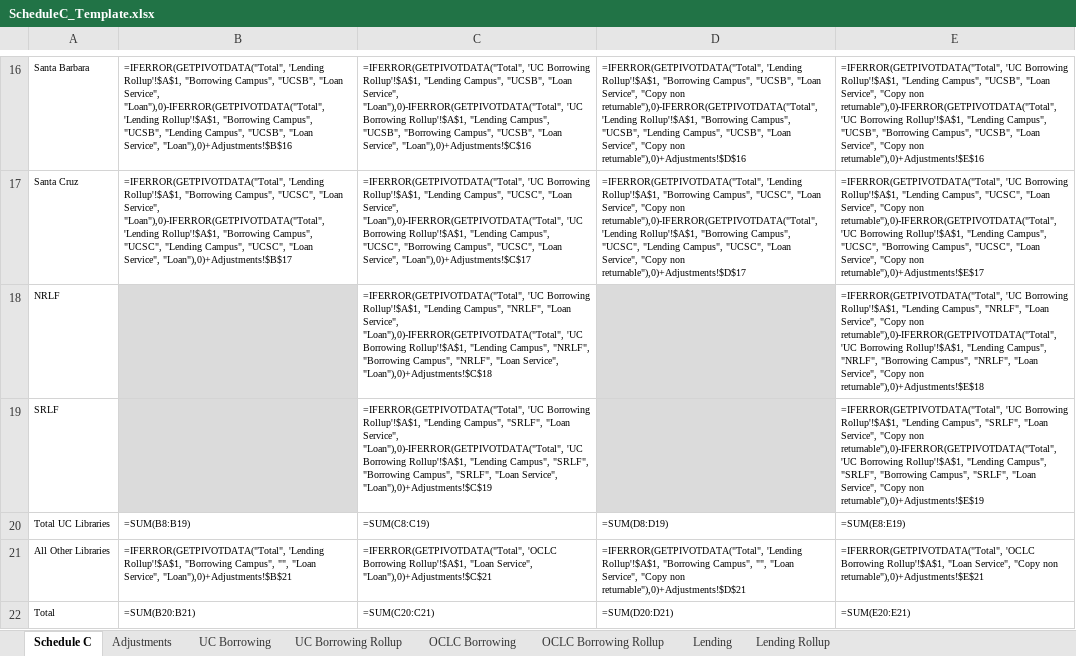
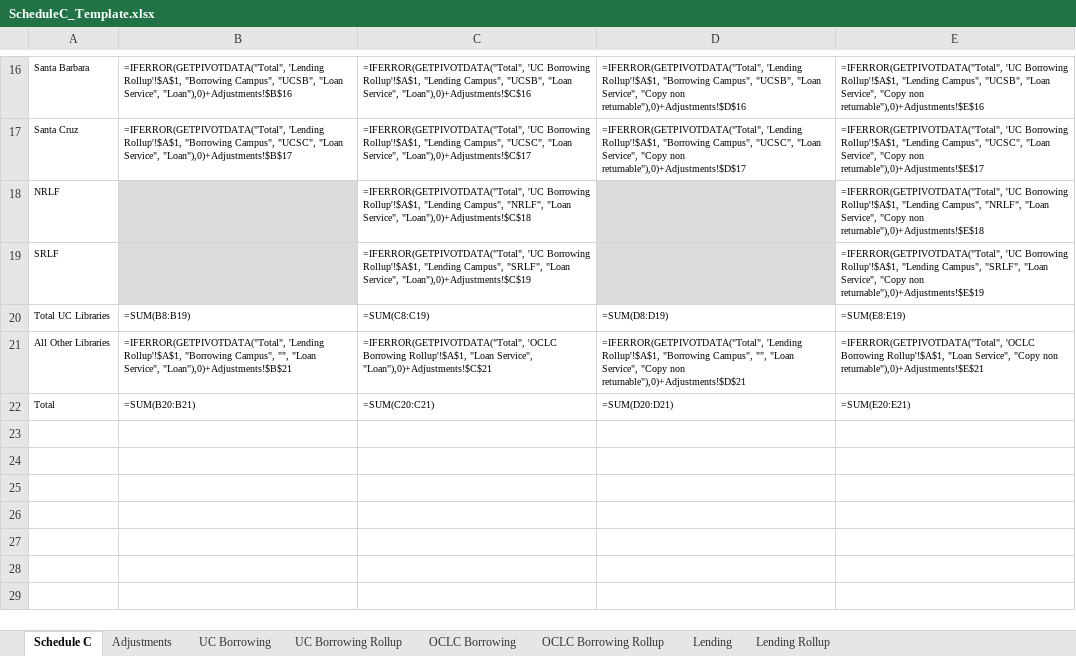
Before and after one commit to cdlib/ill-reports, an Excel workbook: src/main/resources/org/cdlib/ill/report/ScheduleC_Template.xlsx, sheet Schedule C, drawn as a sheet; only a part is shown, gaps mark what is left out; values as stored, in another font and other column widths than the file's, no borders; formulas are shown in place of their values; the diff covers the shown part only; the diff names each change by its address in the sheet, - before the commit and + after, or states it on an @@ line.

Commit message:
Reverted redundant "our" campus from Schedule C.

```diff
--- a/src/main/resources/org/cdlib/ill/report/ScheduleC_Template.xlsx (sheet Schedule C)
+++ b/src/main/resources/org/cdlib/ill/report/ScheduleC_Template.xlsx (sheet Schedule C)
-B16: …"Loan Service", "Loan"),0)-IFERROR(GETPIVOTDATA("Total", 'Lending Rollup'!$A$1, "Borrowing Campus", "UCSB", "Lending Campus", "UCSB", "Loan Service", "Loan"),0)+Adjustments!$B$16
+B16: …"Loan Service", "Loan"),0)+Adjustments!$B$16
-C16: …"Loan Service", "Loan"),0)-IFERROR(GETPIVOTDATA("Total", 'UC Borrowing Rollup'!$A$1, "Lending Campus", "UCSB", "Borrowing Campus", "UCSB", "Loan Service", "Loan"),0)+Adjustments!$C$16
+C16: …"Loan Service", "Loan"),0)+Adjustments!$C$16
-D16: …"Copy non returnable"),0)-IFERROR(GETPIVOTDATA("Total", 'Lending Rollup'!$A$1, "Borrowing Campus", "UCSB", "Lending Campus", "UCSB", "Loan Service", "Copy non returnable"),0)+Adjustments!$D$16
+D16: …"Copy non returnable"),0)+Adjustments!$D$16
-E16: …"Copy non returnable"),0)-IFERROR(GETPIVOTDATA("Total", 'UC Borrowing Rollup'!$A$1, "Lending Campus", "UCSB", "Borrowing Campus", "UCSB", "Loan Service", "Copy non returnable"),0)+Adjustments!$E$16
+E16: …"Copy non returnable"),0)+Adjustments!$E$16
-B17: …"Loan Service", "Loan"),0)-IFERROR(GETPIVOTDATA("Total", 'Lending Rollup'!$A$1, "Borrowing Campus", "UCSC", "Lending Campus", "UCSC", "Loan Service", "Loan"),0)+Adjustments!$B$17
+B17: …"Loan Service", "Loan"),0)+Adjustments!$B$17
-C17: …"Loan Service", "Loan"),0)-IFERROR(GETPIVOTDATA("Total", 'UC Borrowing Rollup'!$A$1, "Lending Campus", "UCSC", "Borrowing Campus", "UCSC", "Loan Service", "Loan"),0)+Adjustments!$C$17
+C17: …"Loan Service", "Loan"),0)+Adjustments!$C$17
-D17: …"Copy non returnable"),0)-IFERROR(GETPIVOTDATA("Total", 'Lending Rollup'!$A$1, "Borrowing Campus", "UCSC", "Lending Campus", "UCSC", "Loan Service", "Copy non returnable"),0)+Adjustments!$D$17
+D17: …"Copy non returnable"),0)+Adjustments!$D$17
-E17: …"Copy non returnable"),0)-IFERROR(GETPIVOTDATA("Total", 'UC Borrowing Rollup'!$A$1, "Lending Campus", "UCSC", "Borrowing Campus", "UCSC", "Loan Service", "Copy non returnable"),0)+Adjustments!$E$17
+E17: …"Copy non returnable"),0)+Adjustments!$E$17
-C18: …"Loan Service", "Loan"),0)-IFERROR(GETPIVOTDATA("Total", 'UC Borrowing Rollup'!$A$1, "Lending Campus", "NRLF", "Borrowing Campus", "NRLF", "Loan Service", "Loan"),0)+Adjustments!$C$18
+C18: …"Loan Service", "Loan"),0)+Adjustments!$C$18
-E18: …"Copy non returnable"),0)-IFERROR(GETPIVOTDATA("Total", 'UC Borrowing Rollup'!$A$1, "Lending Campus", "NRLF", "Borrowing Campus", "NRLF", "Loan Service", "Copy non returnable"),0)+Adjustments!$E$18
+E18: …"Copy non returnable"),0)+Adjustments!$E$18
-C19: …"Loan Service", "Loan"),0)-IFERROR(GETPIVOTDATA("Total", 'UC Borrowing Rollup'!$A$1, "Lending Campus", "SRLF", "Borrowing Campus", "SRLF", "Loan Service", "Loan"),0)+Adjustments!$C$19
+C19: …"Loan Service", "Loan"),0)+Adjustments!$C$19
-E19: …"Copy non returnable"),0)-IFERROR(GETPIVOTDATA("Total", 'UC Borrowing Rollup'!$A$1, "Lending Campus", "SRLF", "Borrowing Campus", "SRLF", "Loan Service", "Copy non returnable"),0)+Adjustments!$E$19
+E19: …"Copy non returnable"),0)+Adjustments!$E$19
```
Also changed, not shown: 32 edited cells elsewhere in this sheet, 1 other file.
